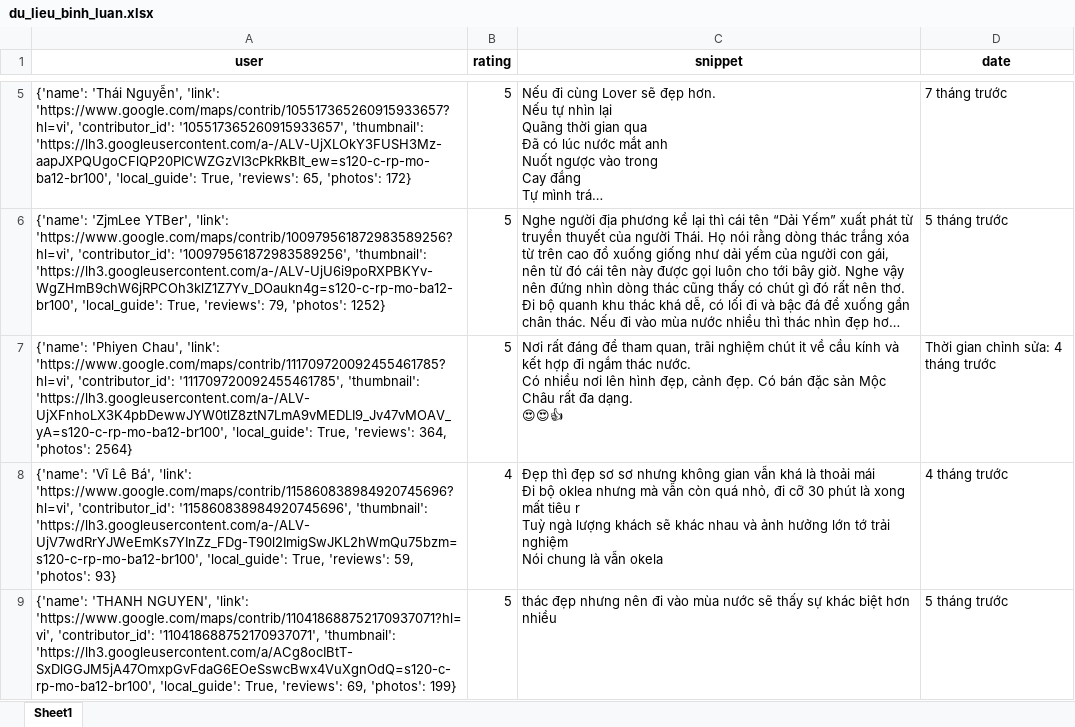
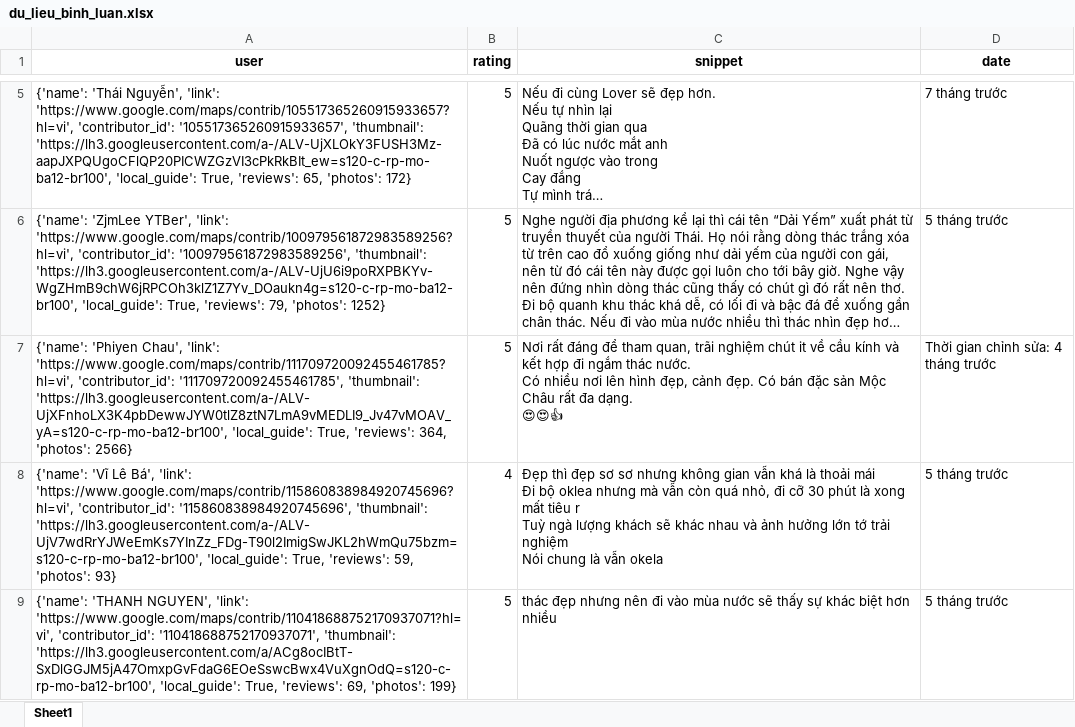
Before and after one commit to askjhfmlsrhgnojsfbg/main.py, an Excel workbook: du_lieu_binh_luan.xlsx, sheet Sheet1, drawn as a sheet; only a part is shown, gaps mark what is left out; long unchanged cells end in …; values as stored, in another font and other column widths than the file's, no borders; the diff covers the shown part only; the diff names each change by its address in the sheet, - before the commit and + after, or states it on an @@ line.

```diff
--- a/du_lieu_binh_luan.xlsx (sheet Sheet1)
+++ b/du_lieu_binh_luan.xlsx (sheet Sheet1)
-A7 (user): …364, 'photos': 2564}
+A7 (user): …364, 'photos': 2566}
-D8 (date): 4 tháng trước
+D8 (date): 5 tháng trước
```
Also changed, not shown: 2 edited cells elsewhere in this sheet.
